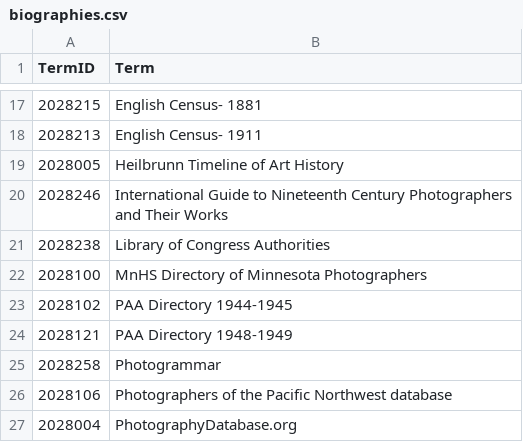
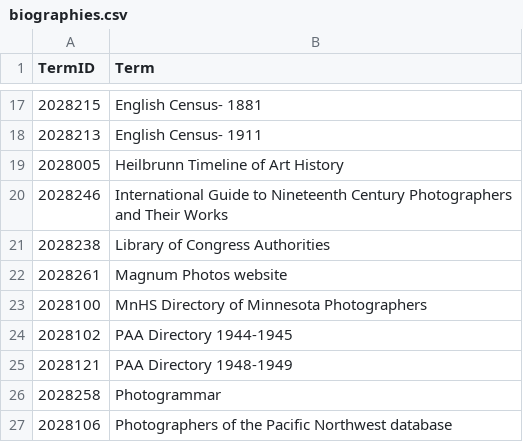
Before and after one commit to NYPL/pic-data, a CSV file: csv/biographies.csv, drawn as a sheet; only a part is shown, gaps mark what is left out; the shorter side is filled out with more unchanged rows; the diff names each change by its address in the sheet, - before the commit and + after, or states it on an @@ line.

```diff
--- a/csv/biographies.csv
+++ b/csv/biographies.csv
+row 22: 2028261 | Magnum Photos website
```
Also changed, not shown: csv/format.csv, csv/process.csv, 5 other files.
